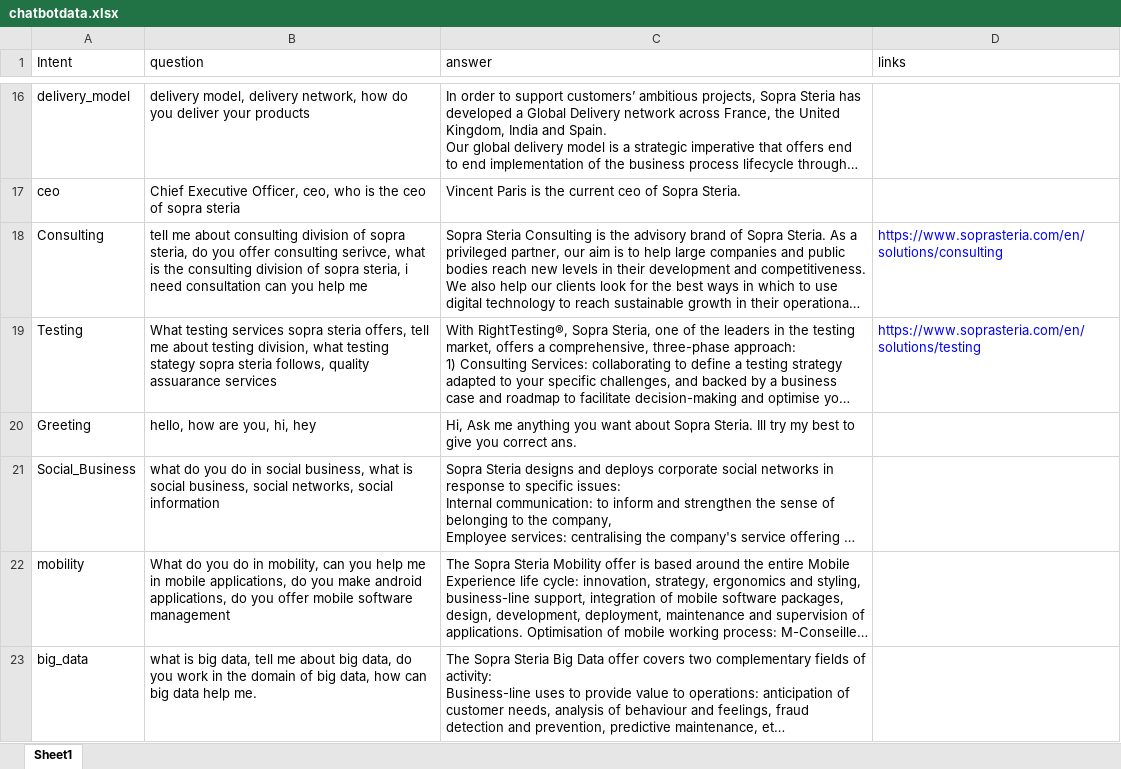
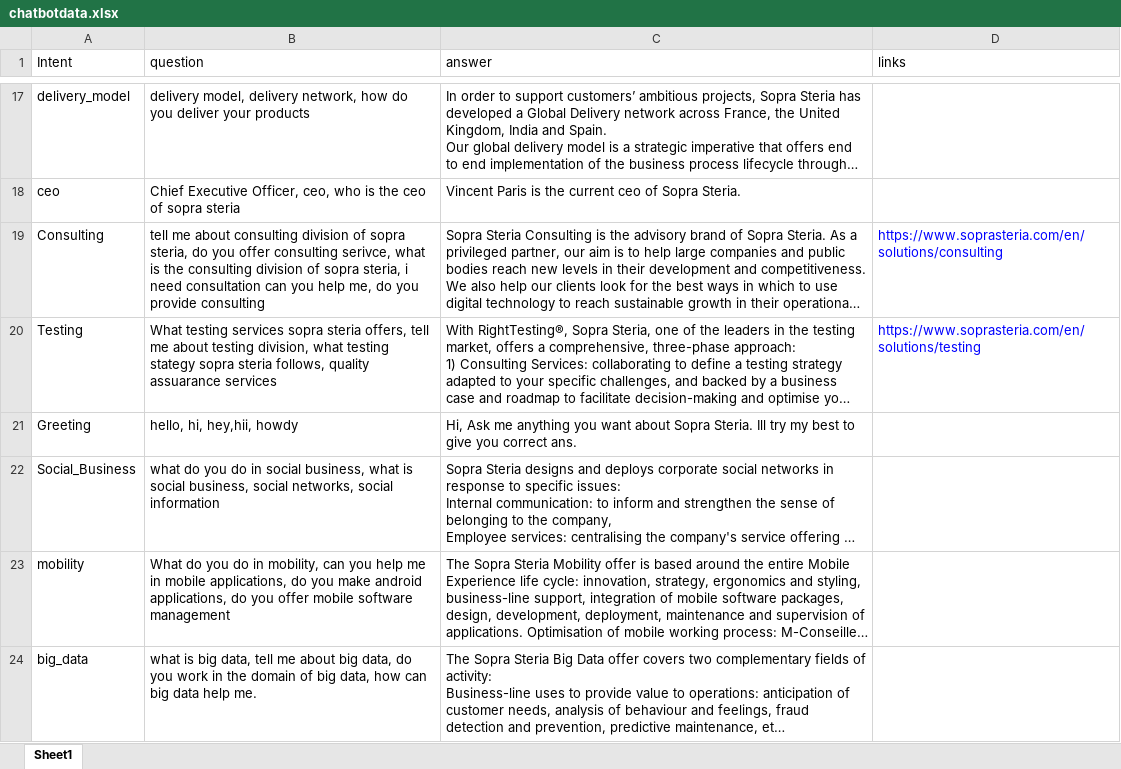
Before and after one commit to manu0b1100/Chatbot-Logreg-TensorFlow, an Excel workbook: chat_ml/Data/chatbotdata.xlsx, sheet Sheet1, drawn as a sheet; only a part is shown, gaps mark what is left out; long unchanged cells end in …; values as stored, in another font and other column widths than the file's, no borders; addresses are those after the commit; the diff covers the shown part only; the diff names each change by its address in the sheet, - before the commit and + after, or states it on an @@ line.

```diff
--- a/chat_ml/Data/chatbotdata.xlsx (sheet Sheet1)
+++ b/chat_ml/Data/chatbotdata.xlsx (sheet Sheet1)
-B19 (question): …you help me
+B19 (question): …you help me, do you provide consulting
-B21 (question): hello, how are you, hi, hey
+B21 (question): hello, hi, hey,hii, howdy
```
Also changed, not shown: 1 added row and 5 edited cells elsewhere in this sheet, 21 other files.
